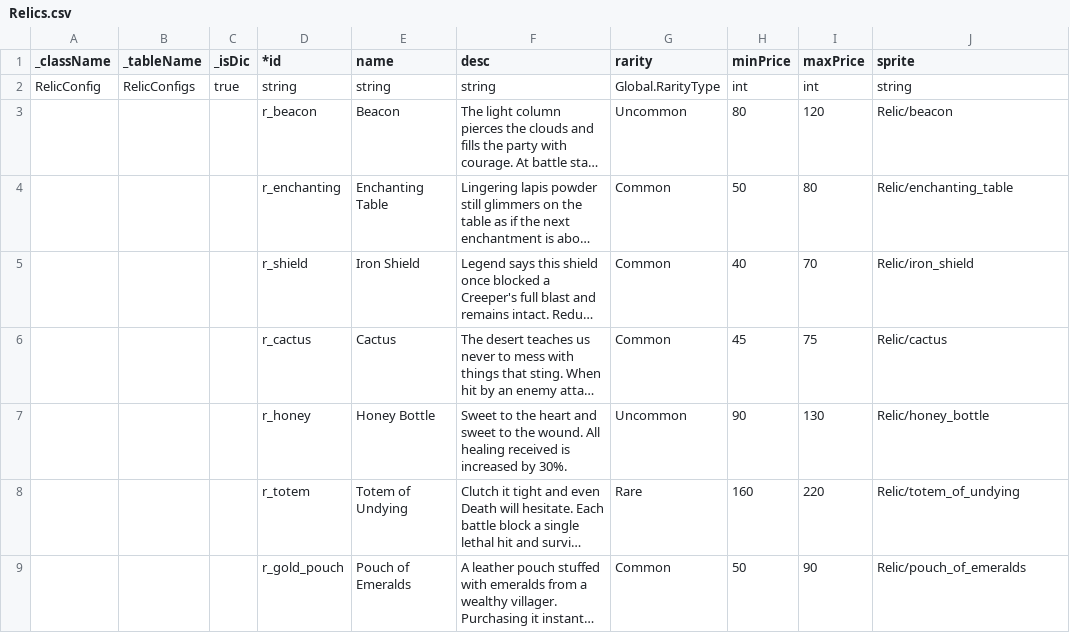
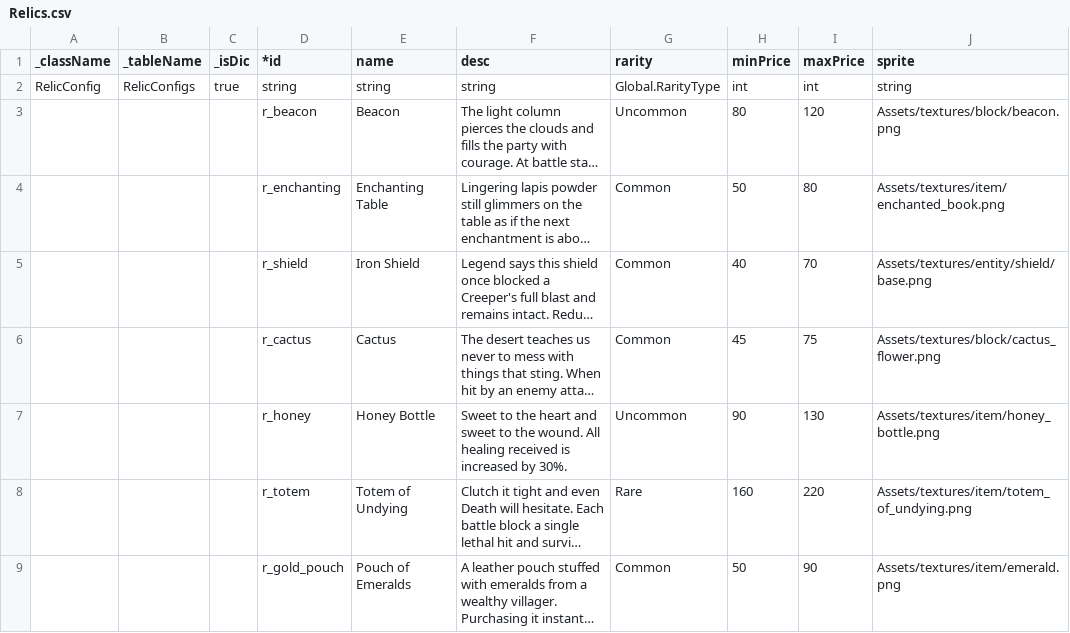
Before and after one commit to JXDYJS/SRPG_2026, a CSV file: Assets/Data/Table/Relics.csv, drawn as a sheet; long unchanged cells end in …; the diff names each change by its address in the sheet, - before the commit and + after, or states it on an @@ line.

Commit message:
fix(build): 修复忽略规则语义反转 + 遗物sprite/地图地址统一为Assets路径
- 真bug: IgnoreRules 普通行被存成 allow=true(放行)，导致 *.json/*.py/*.schem 等开发文件没被忽略 → 反转语义(普通行=忽略, !行=放行)
- Relics.csv sprite: 上次漏改，仍是 Relic/beacon 短名 → 改为 Assets/textures/** 真实路径(7张现成MC贴图)
- Levels.csv mapAddress: Test2/TallMap → Assets/Map/test2.asset / Assets/Map/tallMap.asset（mapAddress 实际是 MapDataSO 不是场景，资产已存在）
- groups.txt 新增 Assets/Map/=Maps; ignore.txt 增加 *.json/*.py/*.bat/*.txt/*.schem 等开发文件后缀
- 重跑 Setup: 3231 资源, Maps 组只留 .asset, dev 文件全部排除

```diff
--- a/Assets/Data/Table/Relics.csv
+++ b/Assets/Data/Table/Relics.csv
-J3 (sprite): Relic/beacon
+J3 (sprite): Assets/textures/block/beacon.png
-J4 (sprite): Relic/enchanting_table
+J4 (sprite): Assets/textures/item/enchanted_book.png
-J5 (sprite): Relic/iron_shield
+J5 (sprite): Assets/textures/entity/shield/base.png
-J6 (sprite): Relic/cactus
+J6 (sprite): Assets/textures/block/cactus_flower.png
-J7 (sprite): Relic/honey_bottle
+J7 (sprite): Assets/textures/item/honey_bottle.png
-J8 (sprite): Relic/totem_of_undying
+J8 (sprite): Assets/textures/item/totem_of_undying.png
-J9 (sprite): Relic/pouch_of_emeralds
+J9 (sprite): Assets/textures/item/emerald.png
```
Also changed, not shown: Assets/Data/Table/Levels.csv, 4 other files.
